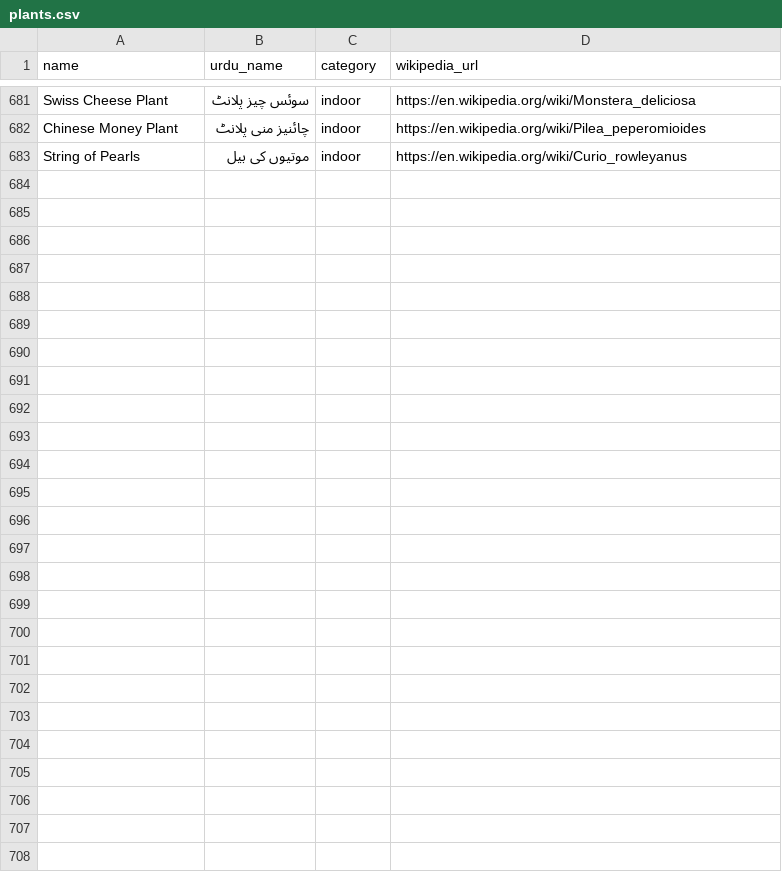
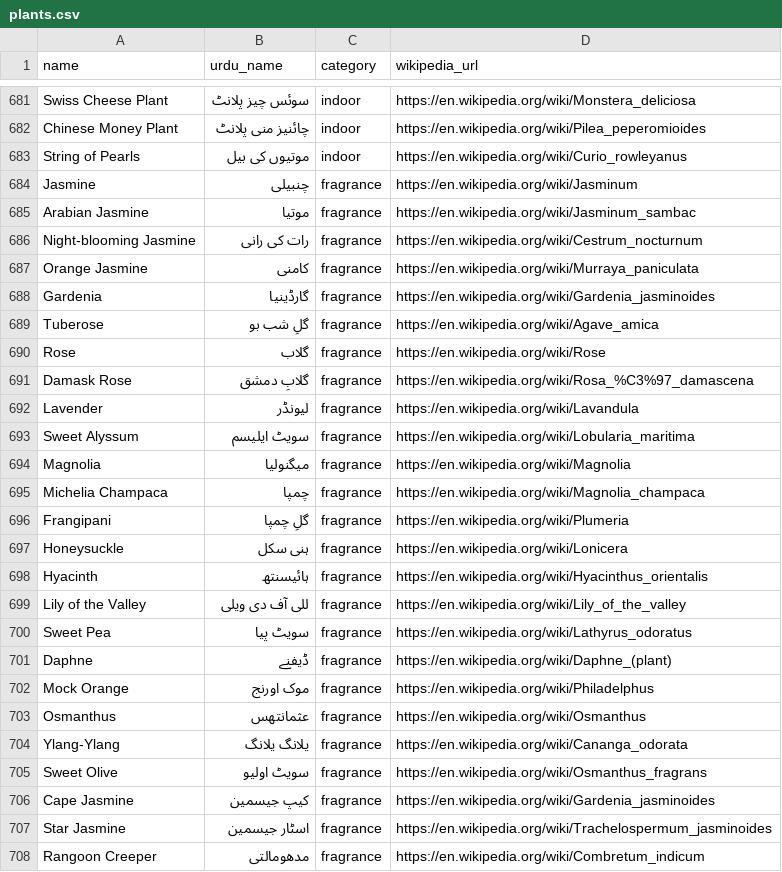
Before and after one commit to Infiniti-dev/nursery, a CSV file: plants-site/plants.csv, drawn as a sheet; only a part is shown, gaps mark what is left out.

Commit message:
add fragrance plants

```diff
--- a/plants-site/plants.csv
+++ b/plants-site/plants.csv
@@ -683 +683,26 @@ Chinese Money Plant,چائنیز منی پلانٹ,indoor,https://en.wikipedia.o
 String of Pearls,موتیوں کی بیل,indoor,https://en.wikipedia.org/wiki/Curio_rowleyanus
+Jasmine,چنبیلی,fragrance,https://en.wikipedia.org/wiki/Jasminum
+Arabian Jasmine,موتیا,fragrance,https://en.wikipedia.org/wiki/Jasminum_sambac
+Night-blooming Jasmine,رات کی رانی,fragrance,https://en.wikipedia.org/wiki/Cestrum_nocturnum
+Orange Jasmine,کامنی,fragrance,https://en.wikipedia.org/wiki/Murraya_paniculata
+Gardenia,گارڈینیا,fragrance,https://en.wikipedia.org/wiki/Gardenia_jasminoides
+Tuberose,گلِ شب بو,fragrance,https://en.wikipedia.org/wiki/Agave_amica
+Rose,گلاب,fragrance,https://en.wikipedia.org/wiki/Rose
+Damask Rose,گلابِ دمشق,fragrance,https://en.wikipedia.org/wiki/Rosa_%C3%97_damascena
+Lavender,لیونڈر,fragrance,https://en.wikipedia.org/wiki/Lavandula
+Sweet Alyssum,سویٹ ایلیسم,fragrance,https://en.wikipedia.org/wiki/Lobularia_maritima
+Magnolia,میگنولیا,fragrance,https://en.wikipedia.org/wiki/Magnolia
+Michelia Champaca,چمپا,fragrance,https://en.wikipedia.org/wiki/Magnolia_champaca
+Frangipani,گلِ چمپا,fragrance,https://en.wikipedia.org/wiki/Plumeria
+Honeysuckle,ہنی سکل,fragrance,https://en.wikipedia.org/wiki/Lonicera
+Hyacinth,ہائیسنتھ,fragrance,https://en.wikipedia.org/wiki/Hyacinthus_orientalis
+Lily of the Valley,للی آف دی ویلی,fragrance,https://en.wikipedia.org/wiki/Lily_of_the_valley
+Sweet Pea,سویٹ پیا,fragrance,https://en.wikipedia.org/wiki/Lathyrus_odoratus
+Daphne,ڈیفنے,fragrance,https://en.wikipedia.org/wiki/Daphne_(plant)
+Mock Orange,موک اورنج,fragrance,https://en.wikipedia.org/wiki/Philadelphus
+Osmanthus,عثمانتھس,fragrance,https://en.wikipedia.org/wiki/Osmanthus
+Ylang-Ylang,یلانگ یلانگ,fragrance,https://en.wikipedia.org/wiki/Cananga_odorata
+Sweet Olive,سویٹ اولیو,fragrance,https://en.wikipedia.org/wiki/Osmanthus_fragrans
+Cape Jasmine,کیپ جیسمین,fragrance,https://en.wikipedia.org/wiki/Gardenia_jasminoides
+Star Jasmine,اسٹار جیسمین,fragrance,https://en.wikipedia.org/wiki/Trachelospermum_jasminoides
+Rangoon Creeper,مدھومالتی,fragrance,https://en.wikipedia.org/wiki/Combretum_indicum
```
